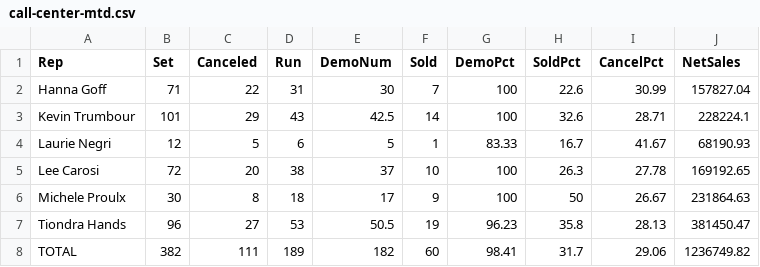
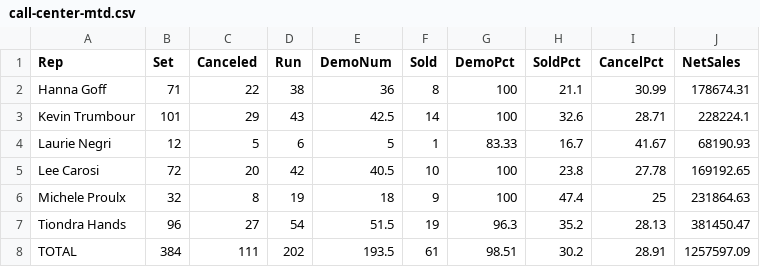
Before and after one commit to SeanSenno/rebath-call-center-dashboard, a CSV file: data/call-center-mtd.csv, drawn as a sheet.

Commit message:
Daily call center data update

```diff
--- a/data/call-center-mtd.csv
+++ b/data/call-center-mtd.csv
@@ -1,8 +1,8 @@
 Rep,Set,Canceled,Run,DemoNum,Sold,DemoPct,SoldPct,CancelPct,NetSales
-Hanna Goff,71,22,31,30,7,100,22.6,30.99,157827.04
+Hanna Goff,71,22,38,36,8,100,21.1,30.99,178674.31
 Kevin Trumbour,101,29,43,42.5,14,100,32.6,28.71,228224.1
 Laurie Negri,12,5,6,5,1,83.33,16.7,41.67,68190.93
-Lee Carosi,72,20,38,37,10,100,26.3,27.78,169192.65
-Michele Proulx,30,8,18,17,9,100,50,26.67,231864.63
-Tiondra Hands,96,27,53,50.5,19,96.23,35.8,28.13,381450.47
-TOTAL,382,111,189,182,60,98.41,31.7,29.06,1236749.82
+Lee Carosi,72,20,42,40.5,10,100,23.8,27.78,169192.65
+Michele Proulx,32,8,19,18,9,100,47.4,25,231864.63
+Tiondra Hands,96,27,54,51.5,19,96.3,35.2,28.13,381450.47
+TOTAL,384,111,202,193.5,61,98.51,30.2,28.91,1257597.09
```
